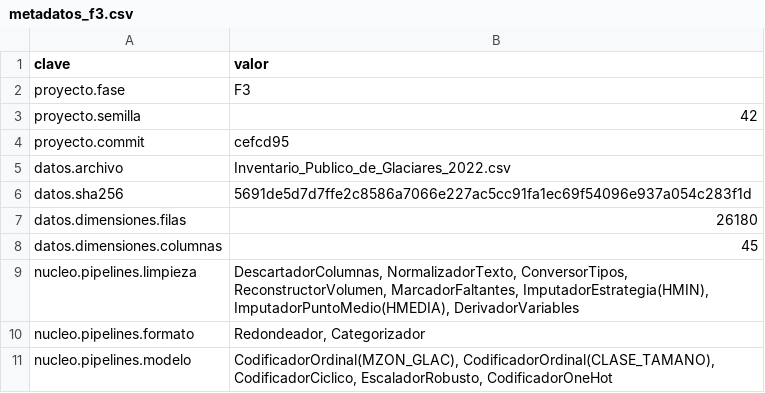
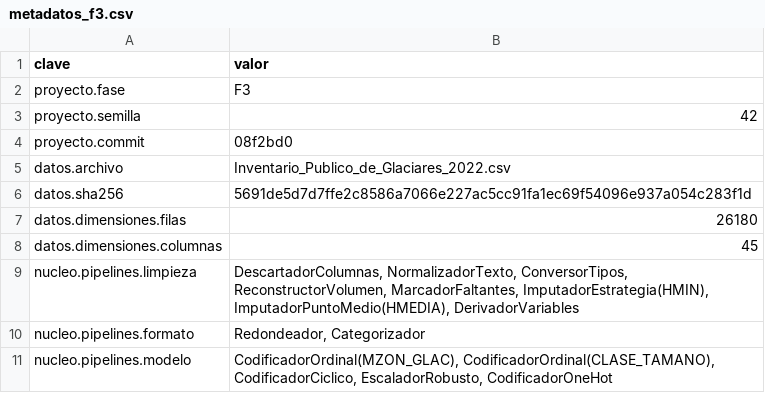
Before and after one commit to fcorreasoto/proyecto-grupo3-mcdi500, a CSV file: docs/metadatos_f3.csv, drawn as a sheet; only a part is shown.

```diff
--- a/docs/metadatos_f3.csv
+++ b/docs/metadatos_f3.csv
@@ -3,3 +3,3 @@ proyecto.fase,F3
 proyecto.semilla,42
-proyecto.commit,cefcd95
+proyecto.commit,08f2bd0
 datos.archivo,Inventario_Publico_de_Glaciares_2022.csv
```
Also changed, not shown: 1 other file.
